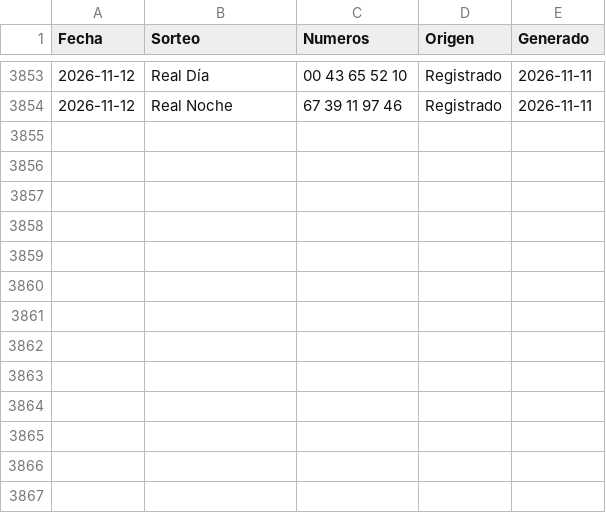
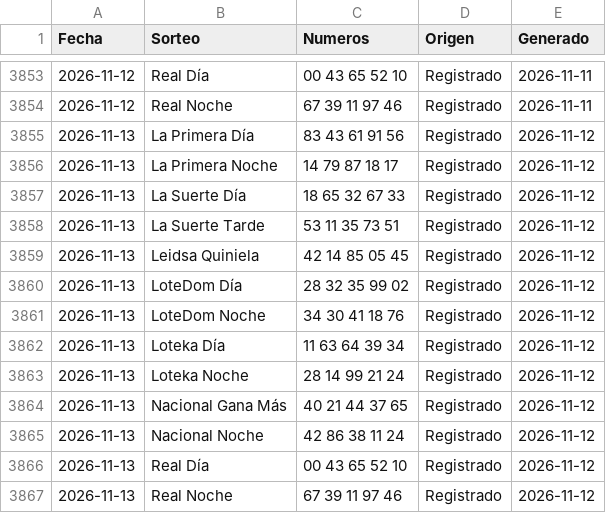
Before and after one commit to Blesseddas/Cpfy-ltrias, a CSV file: datos/sugerencias.csv, drawn as a sheet; only a part is shown, gaps mark what is left out.

```diff
--- a/datos/sugerencias.csv
+++ b/datos/sugerencias.csv
@@ -3854 +3854,14 @@
 2026-11-12,Real Noche,67 39 11 97 46,Registrado,2026-11-11
+2026-11-13,La Primera Día,83 43 61 91 56,Registrado,2026-11-12
+2026-11-13,La Primera Noche,14 79 87 18 17,Registrado,2026-11-12
+2026-11-13,La Suerte Día,18 65 32 67 33,Registrado,2026-11-12
+2026-11-13,La Suerte Tarde,53 11 35 73 51,Registrado,2026-11-12
+2026-11-13,Leidsa Quiniela,42 14 85 05 45,Registrado,2026-11-12
+2026-11-13,LoteDom Día,28 32 35 99 02,Registrado,2026-11-12
+2026-11-13,LoteDom Noche,34 30 41 18 76,Registrado,2026-11-12
+2026-11-13,Loteka Día,11 63 64 39 34,Registrado,2026-11-12
+2026-11-13,Loteka Noche,28 14 99 21 24,Registrado,2026-11-12
+2026-11-13,Nacional Gana Más,40 21 44 37 65,Registrado,2026-11-12
+2026-11-13,Nacional Noche,42 86 38 11 24,Registrado,2026-11-12
+2026-11-13,Real Día,00 43 65 52 10,Registrado,2026-11-12
+2026-11-13,Real Noche,67 39 11 97 46,Registrado,2026-11-12
```
Also changed, not shown: datos/quinielas.csv, 4 other files.
